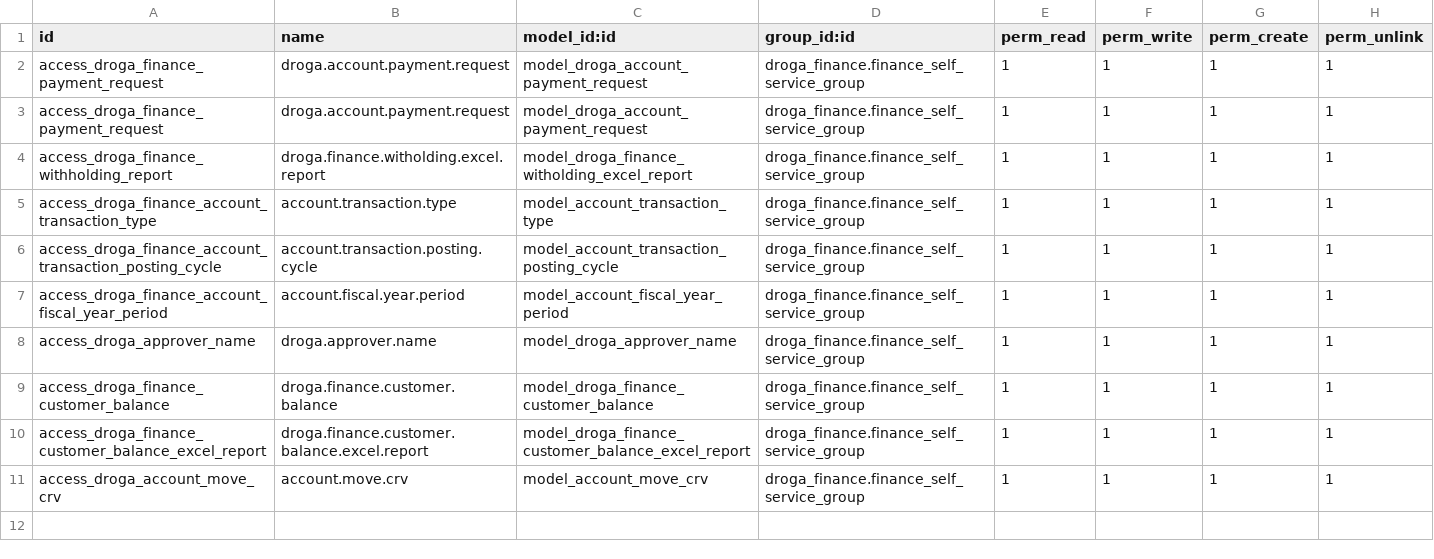
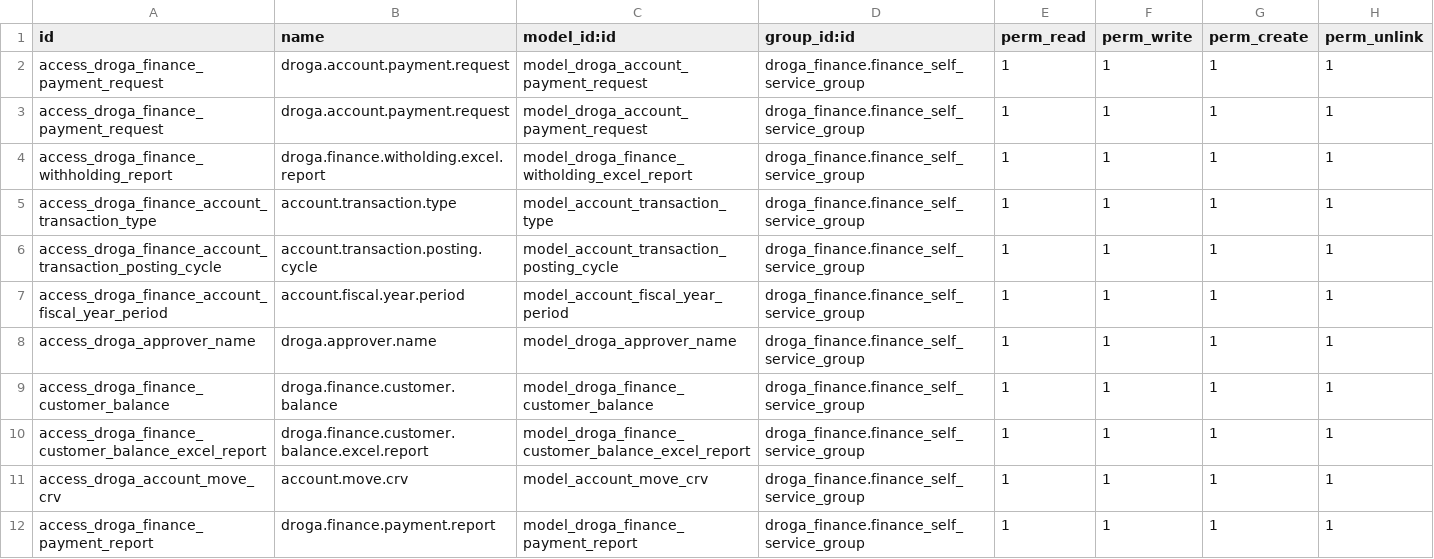
Before and after one commit to phillmona-dev/ecs_erp, a CSV file: droga_finance/security/ir.model.access.csv, drawn as a sheet.

Commit message:
Payment collection report updated

```diff
--- a/droga_finance/security/ir.model.access.csv
+++ b/droga_finance/security/ir.model.access.csv
@@ -11 +11,2 @@ access_droga_finance_customer_balance_excel_report,droga.finance.customer.balanc
 access_droga_account_move_crv,account.move.crv,model_account_move_crv,droga_finance.finance_self_service_group,1,1,1,1
+access_droga_finance_payment_report,droga.finance.payment.report,model_droga_finance_payment_report,droga_finance.finance_self_service_group,1,1,1,1
```
Also changed, not shown: 4 other files.
